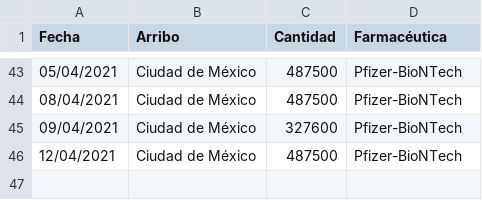
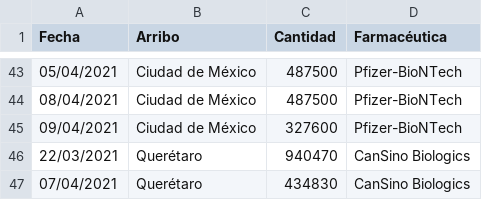
Before and after one commit to ssmdhdbindp/Vacunas, a CSV file: vacunasreport.csv, drawn as a sheet; only a part is shown, gaps mark what is left out; removed rows and columns are numbered as before the commit, all else as after; the diff names each change by its address in the sheet, - before the commit and + after, or states it on an @@ line.

Commit message:
Update vacunasreport.csv

```diff
--- a/vacunasreport.csv
+++ b/vacunasreport.csv
-row 46: 12/04/2021 | Ciudad de México | 487500 | Pfizer-BioNTech
+row 46: 22/03/2021 | Querétaro | 940470 | CanSino Biologics
+row 47: 07/04/2021 | Querétaro | 434830 | CanSino Biologics
```
